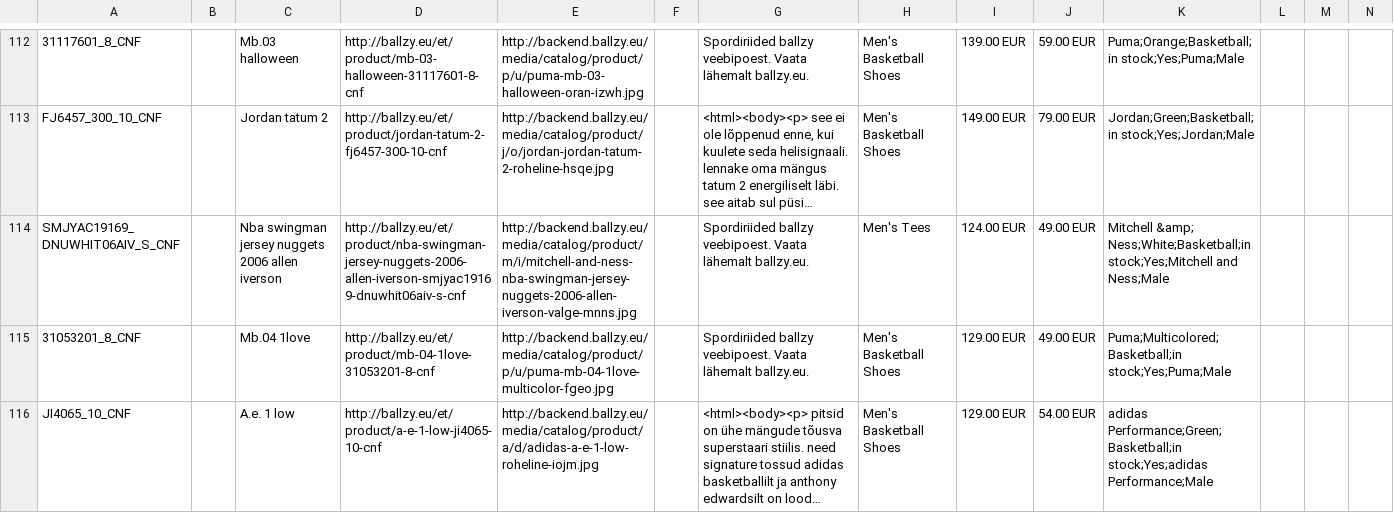
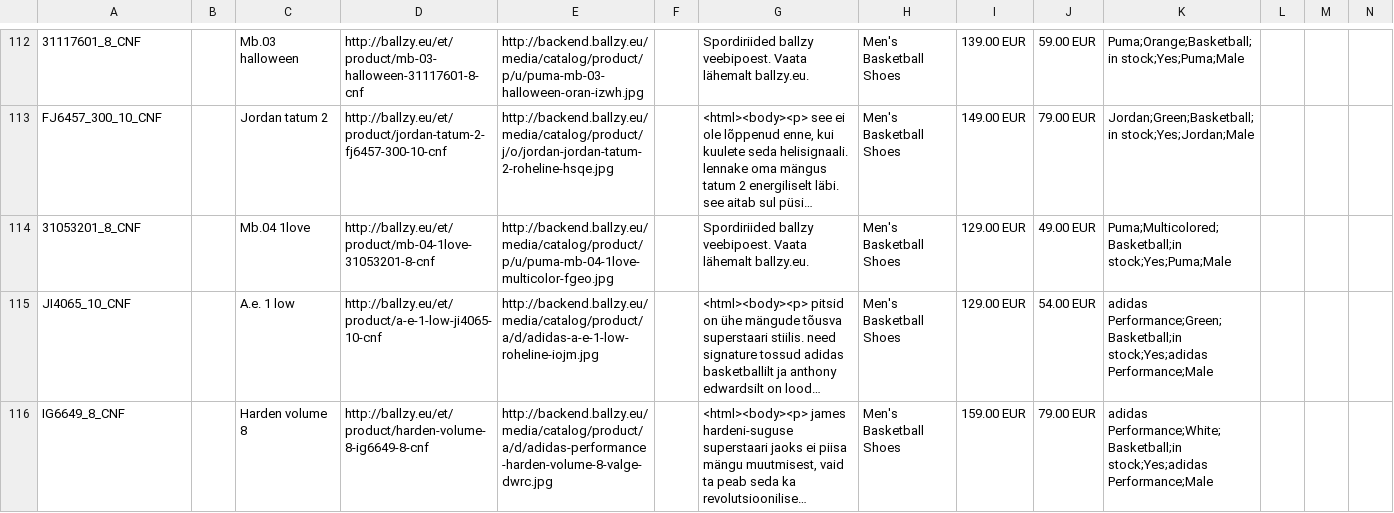
Before and after one commit to tanelneemoja/cropink_to_google, a CSV file: google_ads_feed_basketball.csv, drawn as a sheet; only a part is shown, gaps mark what is left out; the shorter side is filled out with more unchanged rows; long unchanged cells end in …; rows hold the shown columns only; the diff names each change by its address in the sheet, - before the commit and + after, or states it on an @@ line.

```diff
--- a/google_ads_feed_basketball.csv
+++ b/google_ads_feed_basketball.csv
-row 114: SMJYAC19169_DNUWHIT06AIV_S_CNF |  | Nba swingman jersey nuggets 2006 allen iverson | http://ballzy.eu/et/product/nba-swingman-jersey-nuggets-2006-allen-iverson-smjyac19169-dnuwhit06aiv-s-cnf | http://backend.ballzy.eu/media/catalog/product/m/i/mitchell-and-ness-nba-swingman-jersey-nuggets-2006-allen-iverson-valge-mnns.jpg |  | Spordiriided ballzy veebipoest. Vaata lähemalt ballzy.eu. | Men's Tees | 124.00 EUR | 49.00 EUR | Mitchell &amp; Ness;White;Basketball;in stock;Yes;Mitchell and Ness;Male
```
Also changed, not shown: 5 other files.
